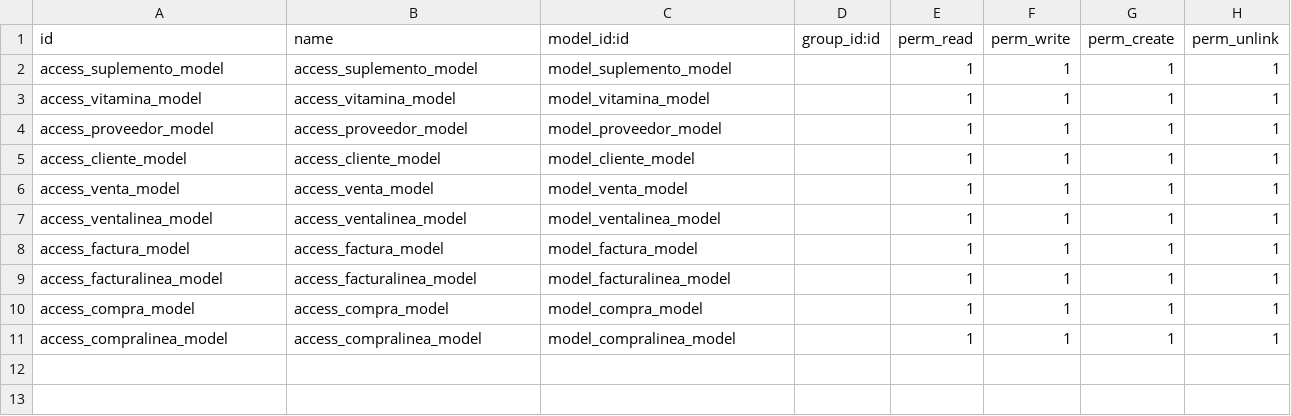
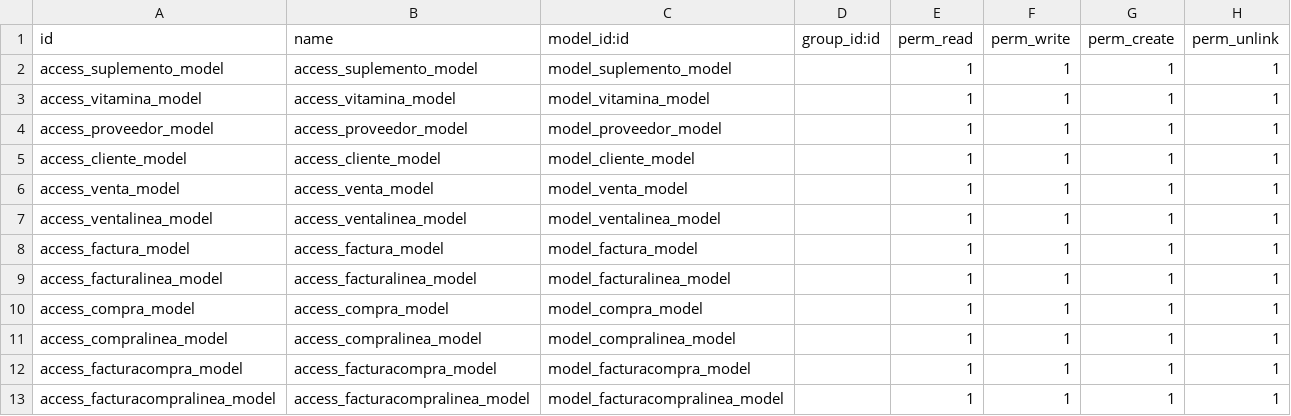
Before and after one commit to dancuerub/Modulo_dcr_igf, a CSV file: security/ir.model.access.csv, drawn as a sheet; the diff names each change by its address in the sheet, - before the commit and + after, or states it on an @@ line.

```diff
--- a/security/ir.model.access.csv
+++ b/security/ir.model.access.csv
+row 12: access_facturacompra_model | access_facturacompra_model | model_facturacompra_model |  | 1 | 1 | 1 | 1
+row 13: access_facturacompralinea_model | access_facturacompralinea_model | model_facturacompralinea_model |  | 1 | 1 | 1 | 1
```
Also changed, not shown: 10 other files.
